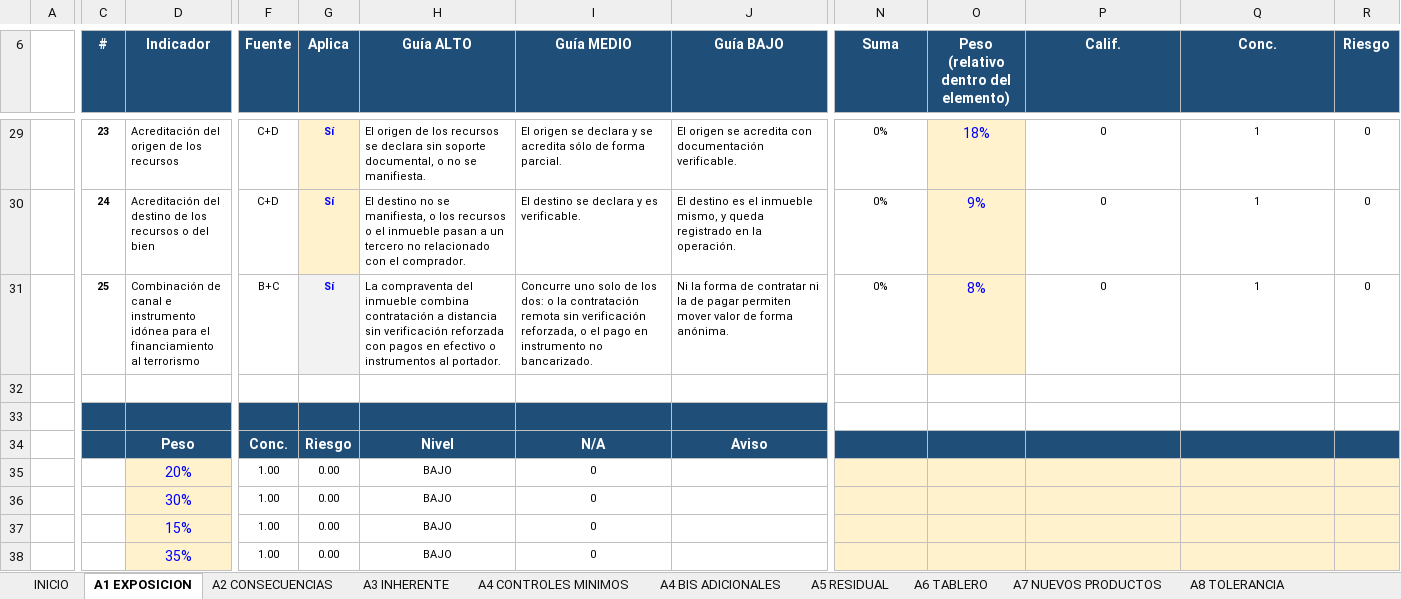
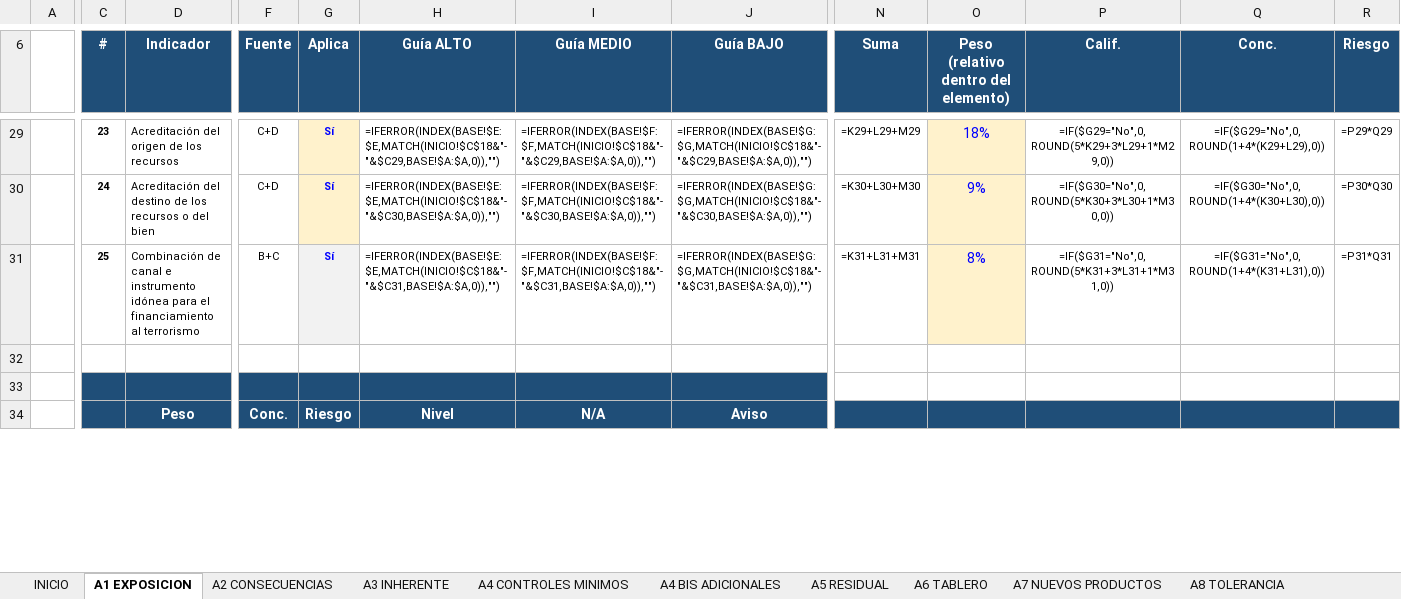
Before and after one commit to maribelvazquez/libro-cumplimiento-efectividad-26, an Excel workbook: descargables/Matriz_Riesgo_EBR_En_Blanco.xlsx, sheet A1 EXPOSICION, drawn as a sheet; only a part is shown, gaps mark what is left out; values as stored, in another font and other column widths than the file's, no borders; formulas without a stored value are shown as written; conditional formats not drawn; removed rows and columns are numbered as before the commit, all else as after; rows hold the shown columns only; the diff covers the shown part only; the diff names each change by its address in the sheet, - before the commit and + after, or states it on an @@ line.

```diff
--- a/descargables/Matriz_Riesgo_EBR_En_Blanco.xlsx (sheet A1 EXPOSICION)
+++ b/descargables/Matriz_Riesgo_EBR_En_Blanco.xlsx (sheet A1 EXPOSICION)
-row 29:  | 23 | Acreditación del origen de los recursos | C+D | Sí | El origen de los recursos se declara sin soporte documental, o no se manifiesta. | El origen se declara y se acredita sólo de forma parcial. | El origen se acredita con documentación verificable. | 0% | 18% | 0 | 1 | 0
-row 30:  | 24 | Acreditación del destino de los recursos o del bien | C+D | Sí | El destino no se manifiesta, o los recursos o el inmueble pasan a un tercero no relacionado con el comprador. | El destino se declara y es verificable. | El destino es el inmueble mismo, y queda registrado en la operación. | 0% | 9% | 0 | 1 | 0
+row 29:  | 23 | Acreditación del origen de los recursos | C+D | Sí | =IFERROR(INDEX(BASE!$E:$E,MATCH(INICIO!$C$18&"-"&$C29,BASE!$A:$A,0)),"") | =IFERROR(INDEX(BASE!$F:$F,MATCH(INICIO!$C$18&"-"&$C29,BASE!$A:$A,0)),"") | =IFERROR(INDEX(BASE!$G:$G,MATCH(INICIO!$C$18&"-"&$C29,BASE!$A:$A,0)),"") | =K29+L29+M29 | 18% | =IF($G29="No",0,ROUND(5*K29+3*L29+1*M29,0)) | =IF($G29="No",0,ROUND(1+4*(K29+L29),0)) | =P29*Q29
+row 30:  | 24 | Acreditación del destino de los recursos o del bien | C+D | Sí | =IFERROR(INDEX(BASE!$E:$E,MATCH(INICIO!$C$18&"-"&$C30,BASE!$A:$A,0)),"") | =IFERROR(INDEX(BASE!$F:$F,MATCH(INICIO!$C$18&"-"&$C30,BASE!$A:$A,0)),"") | =IFERROR(INDEX(BASE!$G:$G,MATCH(INICIO!$C$18&"-"&$C30,BASE!$A:$A,0)),"") | =K30+L30+M30 | 9% | =IF($G30="No",0,ROUND(5*K30+3*L30+1*M30,0)) | =IF($G30="No",0,ROUND(1+4*(K30+L30),0)) | =P30*Q30
-H31 (Guía ALTO): La compraventa del inmueble combina contratación a distancia sin verificación reforzada con pagos en efectivo o instrumentos al portador.
+H31 (Guía ALTO): =IFERROR(INDEX(BASE!$E:$E,MATCH(INICIO!$C$18&"-"&$C31,BASE!$A:$A,0)),"")
-I31 (Guía MEDIO): Concurre uno solo de los dos: o la contratación remota sin verificación reforzada, o el pago en instrumento no bancarizado.
+I31 (Guía MEDIO): =IFERROR(INDEX(BASE!$F:$F,MATCH(INICIO!$C$18&"-"&$C31,BASE!$A:$A,0)),"")
-J31 (Guía BAJO): Ni la forma de contratar ni la de pagar permiten mover valor de forma anónima.
+J31 (Guía BAJO): =IFERROR(INDEX(BASE!$G:$G,MATCH(INICIO!$C$18&"-"&$C31,BASE!$A:$A,0)),"")
-N31 (Suma): 0%
+N31 (Suma): =K31+L31+M31
-P31 (Calif.): 0
+P31 (Calif.): =IF($G31="No",0,ROUND(5*K31+3*L31+1*M31,0))
-Q31 (Conc.): 1
+Q31 (Conc.): =IF($G31="No",0,ROUND(1+4*(K31+L31),0))
-R31 (Riesgo): 0
+R31 (Riesgo): =P31*Q31
-C33:J33 fill: #1F4E78
+C33:J33 fill: none
-C34 fill: #1F4E78
+C34 fill: none
-N34:R34 fill: #1F4E78
+N34:R34 fill: none
-row 35:  |  | 20% | 1.00 | 0.00 | BAJO | 0
-row 36:  |  | 30% | 1.00 | 0.00 | BAJO | 0
-row 37:  |  | 15% | 1.00 | 0.00 | BAJO | 0
-row 38:  |  | 35% | 1.00 | 0.00 | BAJO | 0
```
Also changed, not shown: 18 added rows, 14 removed rows, 66 edited cells and cell formats elsewhere in this sheet, sheet A5 RESIDUAL, sheet A3 INHERENTE, sheet B CLIENTE, sheet A6 TABLERO, sheet CATALOGO, sheet A4 CONTROLES MINIMOS, 9 more sheets, hidden cells, descargables/Matriz_Riesgo_EBR_Modelo.xlsx.
